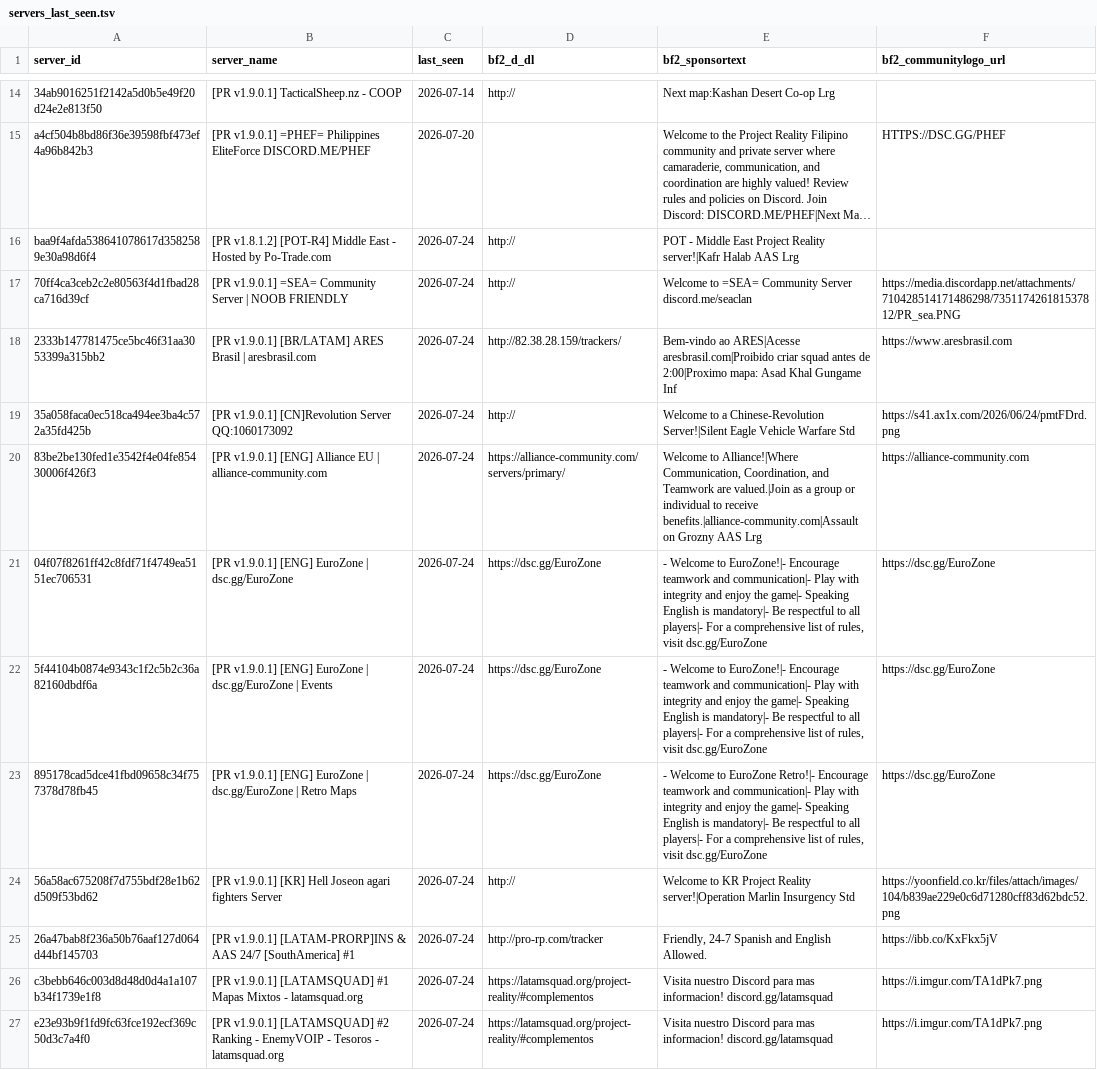
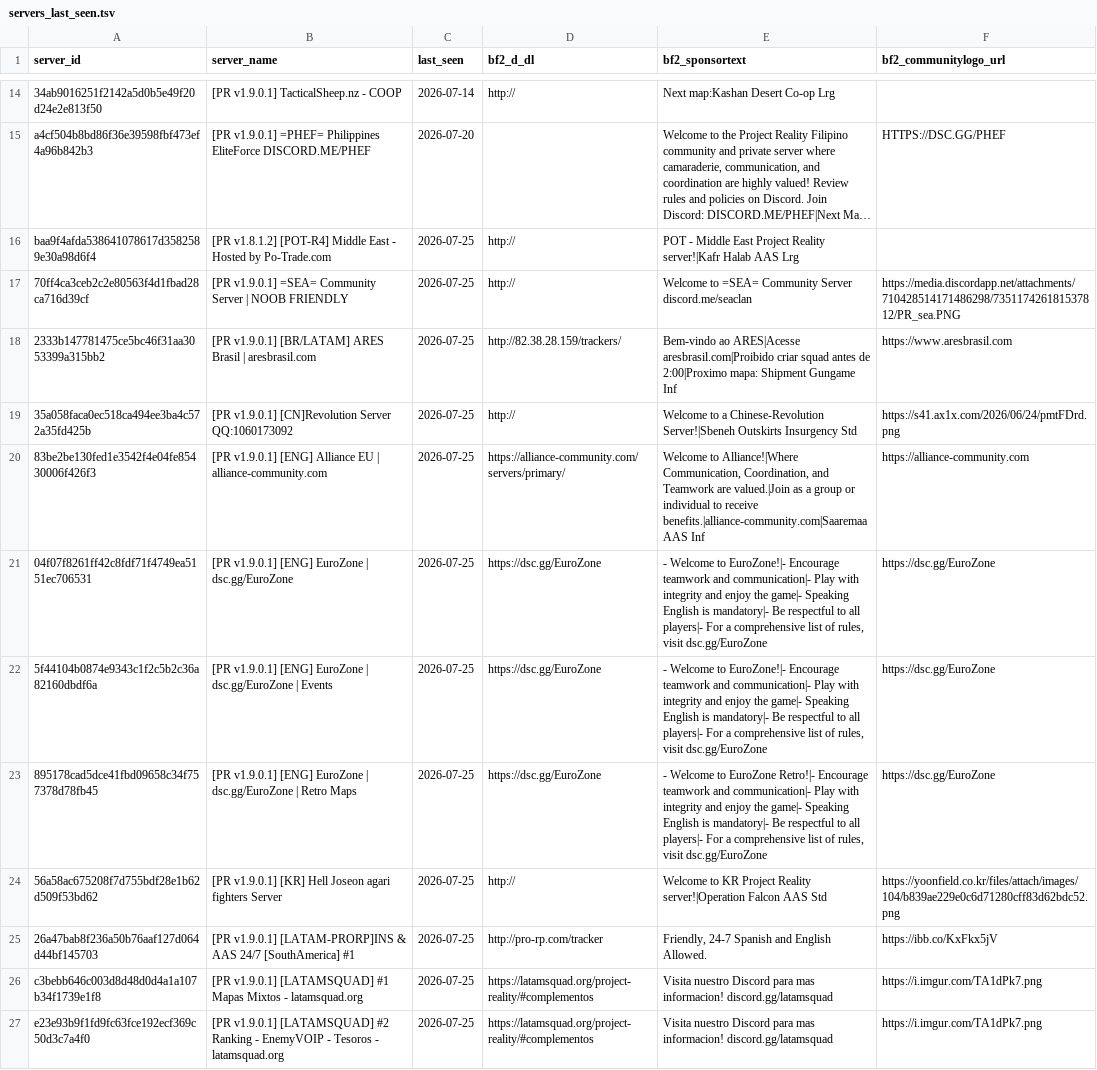
Before and after one commit to SucharMistrz/PRServerTracker, a TSV file: data/servers_last_seen.tsv, drawn as a sheet; only a part is shown, gaps mark what is left out; long unchanged cells end in …; the diff covers the shown part only; the diff names each change by its address in the sheet, - before the commit and + after, or states it on an @@ line.

```diff
--- a/data/servers_last_seen.tsv
+++ b/data/servers_last_seen.tsv
-C16:C27 (last_seen): 2026-07-24
+C16:C27 (last_seen): 2026-07-25
-E18 (bf2_sponsortext): …2:00|Proximo mapa: Asad Khal Gungame Inf
+E18 (bf2_sponsortext): …2:00|Proximo mapa: Shipment Gungame Inf
-E19 (bf2_sponsortext): …a Chinese-Revolution Server!|Silent Eagle Vehicle Warfare Std
+E19 (bf2_sponsortext): …a Chinese-Revolution Server!|Sbeneh Outskirts Insurgency Std
-E20 (bf2_sponsortext): …to receive benefits.|alliance-community.com|Assault on Grozny AAS Lrg
+E20 (bf2_sponsortext): …to receive benefits.|alliance-community.com|Saaremaa AAS Inf
-E24 (bf2_sponsortext): …Reality server!|Operation Marlin Insurgency Std
+E24 (bf2_sponsortext): …Reality server!|Operation Falcon AAS Std
```
Also changed, not shown: 18 edited cells elsewhere in this file.
